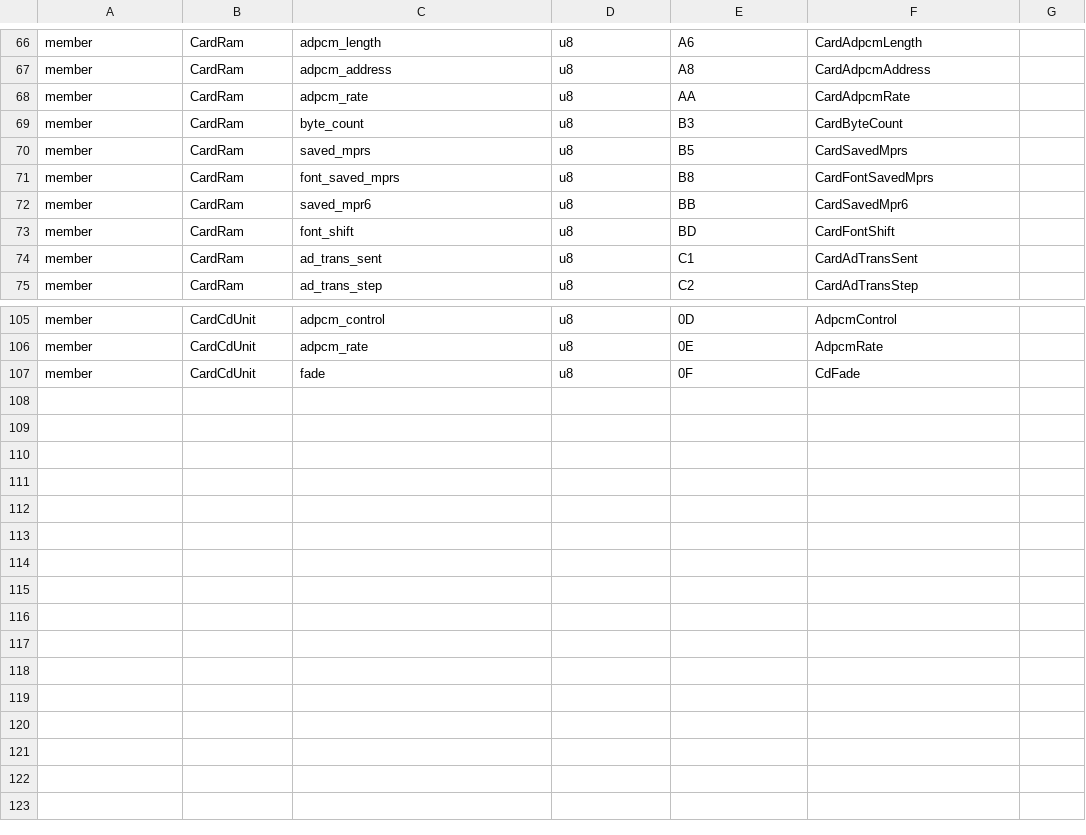
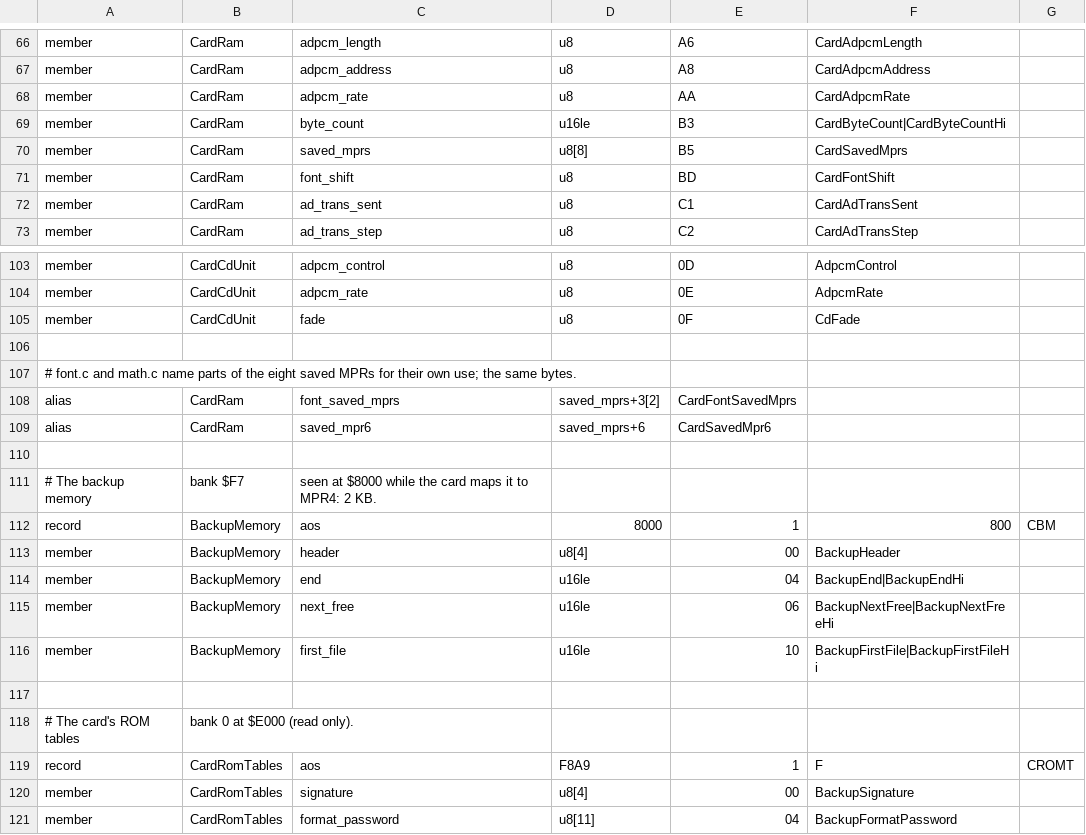
Before and after one commit to jeff-strutb/rondoofblood, a CSV file: syscard/config/records.csv, drawn as a sheet; only a part is shown, gaps mark what is left out.

Commit message:
Card records: byte_count as a word, the eight saved MPRs with the font and math names as aliases (alias targets may now be an offset in an array), the backup memory and the card's ROM tables; four high-byte symbols

```diff
--- a/syscard/config/records.csv
+++ b/syscard/config/records.csv
@@ -68,6 +68,4 @@ member,CardRam,adpcm_address,u8,A8,CardAdpcmAddress,
 member,CardRam,adpcm_rate,u8,AA,CardAdpcmRate,
-member,CardRam,byte_count,u8,B3,CardByteCount,
-member,CardRam,saved_mprs,u8,B5,CardSavedMprs,
-member,CardRam,font_saved_mprs,u8,B8,CardFontSavedMprs,
-member,CardRam,saved_mpr6,u8,BB,CardSavedMpr6,
+member,CardRam,byte_count,u16le,B3,CardByteCount|CardByteCountHi,
+member,CardRam,saved_mprs,u8[8],B5,CardSavedMprs,
 member,CardRam,font_shift,u8,BD,CardFontShift,
@@ -107 +105,17 @@ member,CardCdUnit,adpcm_rate,u8,0E,AdpcmRate,
 member,CardCdUnit,fade,u8,0F,CdFade,
+
+# font.c and math.c name parts of the eight saved MPRs for their own use; the same bytes.
+alias,CardRam,font_saved_mprs,saved_mprs+3[2],CardFontSavedMprs
+alias,CardRam,saved_mpr6,saved_mprs+6,CardSavedMpr6
+
+# The backup memory, bank $F7, seen at $8000 while the card maps it to MPR4: 2 KB.
+record,BackupMemory,aos,8000,1,800,CBM
+member,BackupMemory,header,u8[4],00,BackupHeader,
+member,BackupMemory,end,u16le,04,BackupEnd|BackupEndHi,
+member,BackupMemory,next_free,u16le,06,BackupNextFree|BackupNextFreeHi,
+member,BackupMemory,first_file,u16le,10,BackupFirstFile|BackupFirstFileHi,
+
+# The card's ROM tables, bank 0 at $E000 (read only).
+record,CardRomTables,aos,F8A9,1,F,CROMT
+member,CardRomTables,signature,u8[4],00,BackupSignature,
+member,CardRomTables,format_password,u8[11],04,BackupFormatPassword,
```
Also changed, not shown: syscard/config/symbols.csv, 5 other files.
